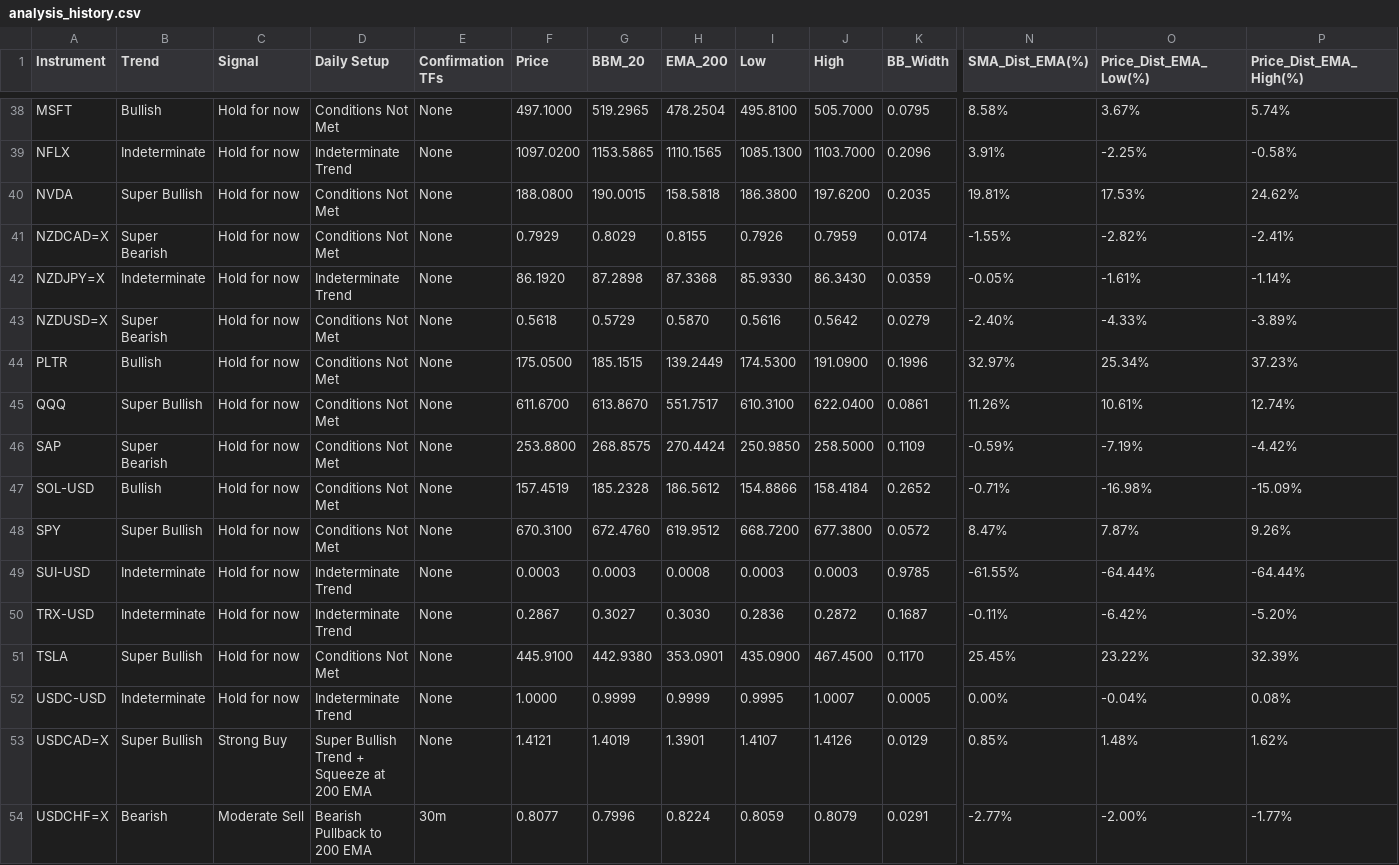
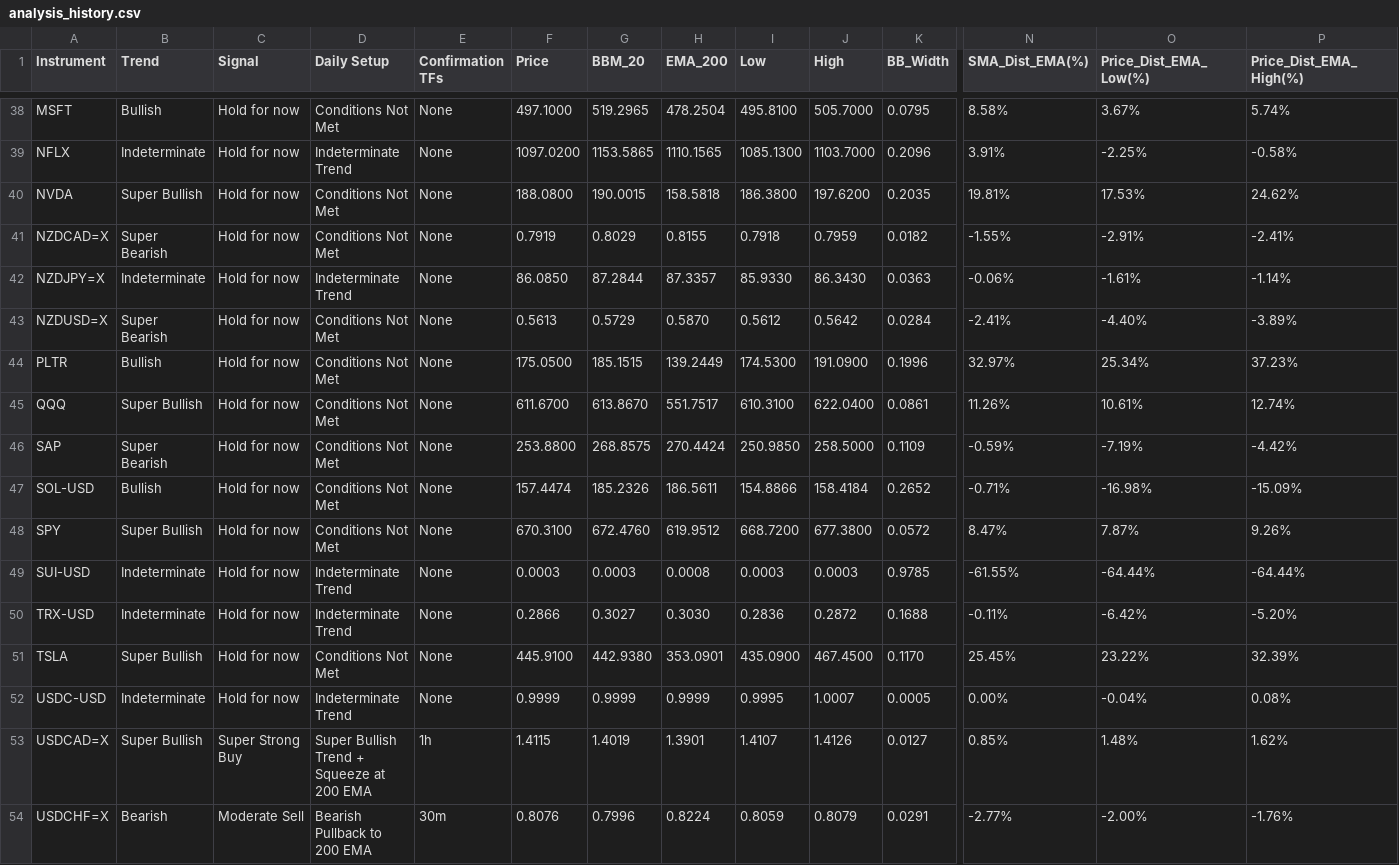
Before and after one commit to leongewv/automated-ticker-analyzer, a CSV file: analysis_history.csv, drawn as a sheet; only a part is shown, gaps mark what is left out; the diff covers the shown part only; the diff names each change by its address in the sheet, - before the commit and + after, or states it on an @@ line.

```diff
--- a/analysis_history.csv
+++ b/analysis_history.csv
-F41 (Price): 0.7929
+F41 (Price): 0.7919
-I41 (Low): 0.7926
+I41 (Low): 0.7918
-K41 (BB_Width): 0.0174
+K41 (BB_Width): 0.0182
-O41 (Price_Dist_EMA_Low(%)): -2.82%
+O41 (Price_Dist_EMA_Low(%)): -2.91%
-F42 (Price): 86.1920
+F42 (Price): 86.0850
-G42 (BBM_20): 87.2898
+G42 (BBM_20): 87.2844
-H42 (EMA_200): 87.3368
+H42 (EMA_200): 87.3357
-K42 (BB_Width): 0.0359
+K42 (BB_Width): 0.0363
-N42 (SMA_Dist_EMA(%)): -0.05%
+N42 (SMA_Dist_EMA(%)): -0.06%
-F43 (Price): 0.5618
+F43 (Price): 0.5613
-I43 (Low): 0.5616
+I43 (Low): 0.5612
-K43 (BB_Width): 0.0279
+K43 (BB_Width): 0.0284
-N43 (SMA_Dist_EMA(%)): -2.40%
+N43 (SMA_Dist_EMA(%)): -2.41%
-O43 (Price_Dist_EMA_Low(%)): -4.33%
+O43 (Price_Dist_EMA_Low(%)): -4.40%
-F47 (Price): 157.4519
+F47 (Price): 157.4474
-G47 (BBM_20): 185.2328
+G47 (BBM_20): 185.2326
-H47 (EMA_200): 186.5612
+H47 (EMA_200): 186.5611
-F50 (Price): 0.2867
+F50 (Price): 0.2866
-K50 (BB_Width): 0.1687
+K50 (BB_Width): 0.1688
-F52 (Price): 1.0000
+F52 (Price): 0.9999
-C53 (Signal): Strong Buy
+C53 (Signal): Super Strong Buy
-E53 (Confirmation TFs): None
+E53 (Confirmation TFs): 1h
-F53 (Price): 1.4121
+F53 (Price): 1.4115
-K53 (BB_Width): 0.0129
+K53 (BB_Width): 0.0127
-F54 (Price): 0.8077
+F54 (Price): 0.8076
-P54 (Price_Dist_EMA_High(%)): -1.77%
+P54 (Price_Dist_EMA_High(%)): -1.76%
```
Also changed, not shown: 109 edited cells elsewhere in this file.
